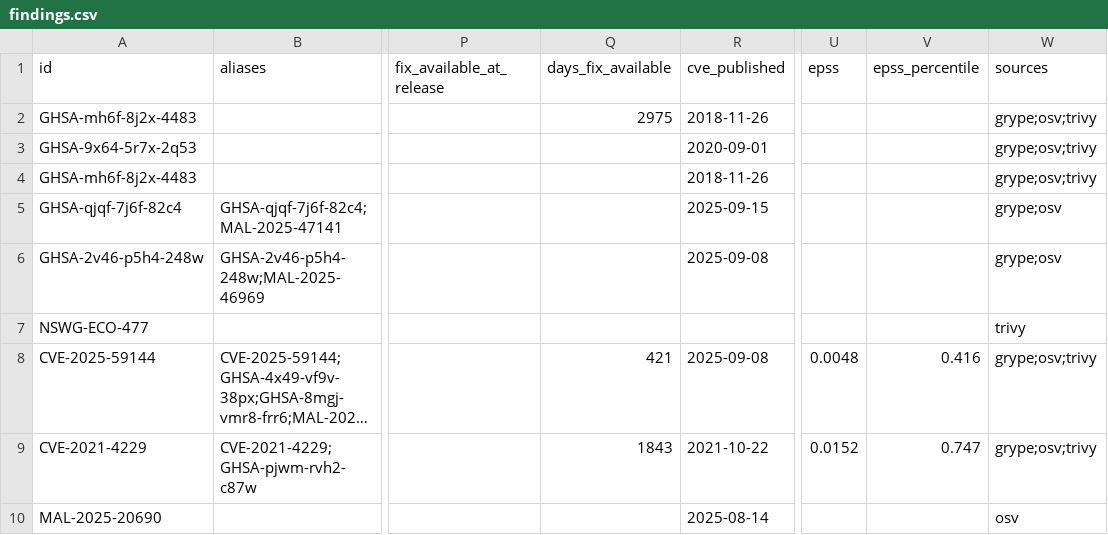
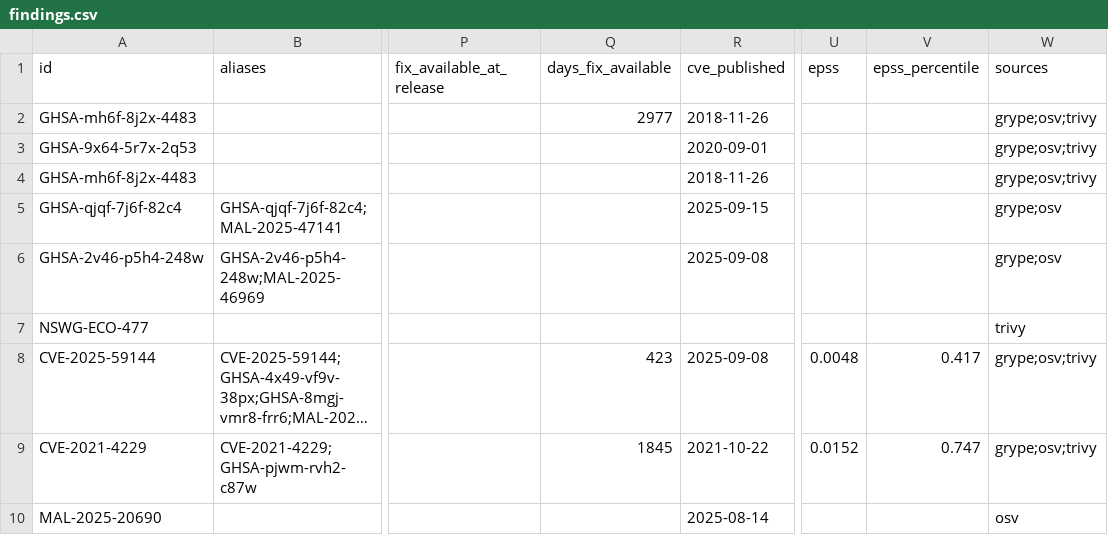
Before and after one commit to ntavakol/OSS-Intake, a CSV file: site/samples/compromised-npm/findings.csv, drawn as a sheet; only a part is shown, gaps mark what is left out; long unchanged cells end in …; the diff names each change by its address in the sheet, - before the commit and + after, or states it on an @@ line.

Commit message:
Sample report rebuilt with 0.20.0

```diff
--- a/site/samples/compromised-npm/findings.csv
+++ b/site/samples/compromised-npm/findings.csv
-Q2 (days_fix_available): 2975
+Q2 (days_fix_available): 2977
-Q8 (days_fix_available): 421
+Q8 (days_fix_available): 423
-V8 (epss_percentile): 0.416
+V8 (epss_percentile): 0.417
-Q9 (days_fix_available): 1843
+Q9 (days_fix_available): 1845
```
Also changed, not shown: 1 other file.
